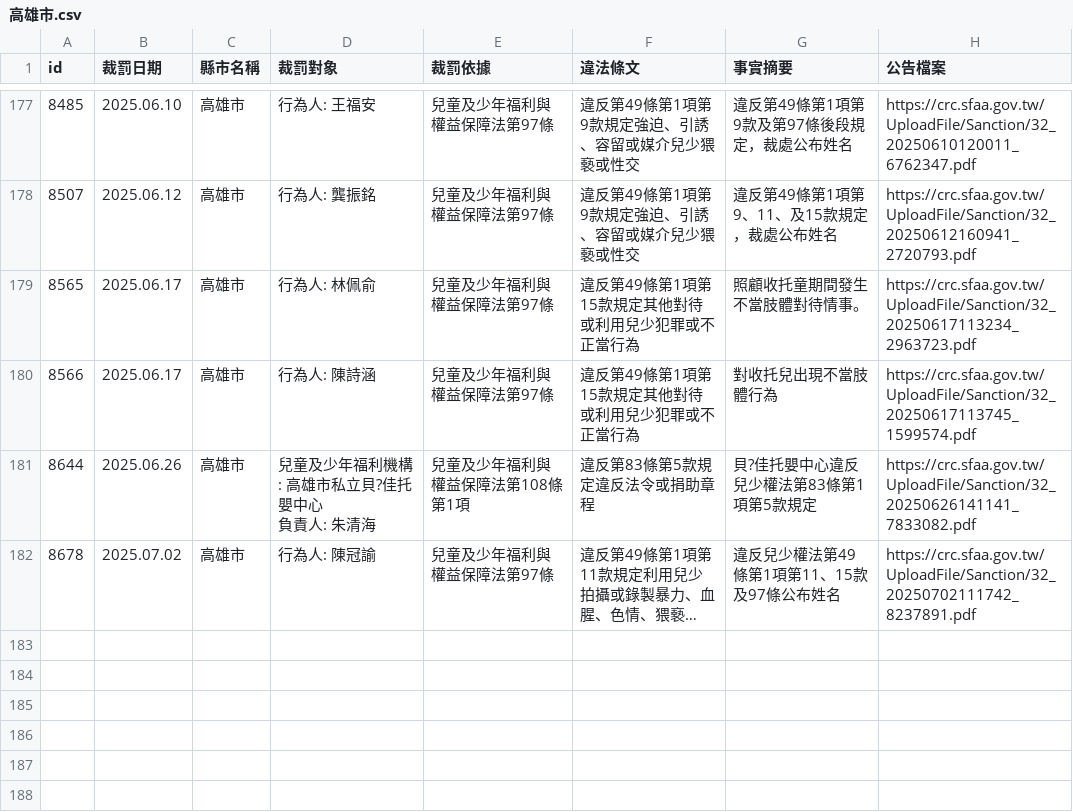
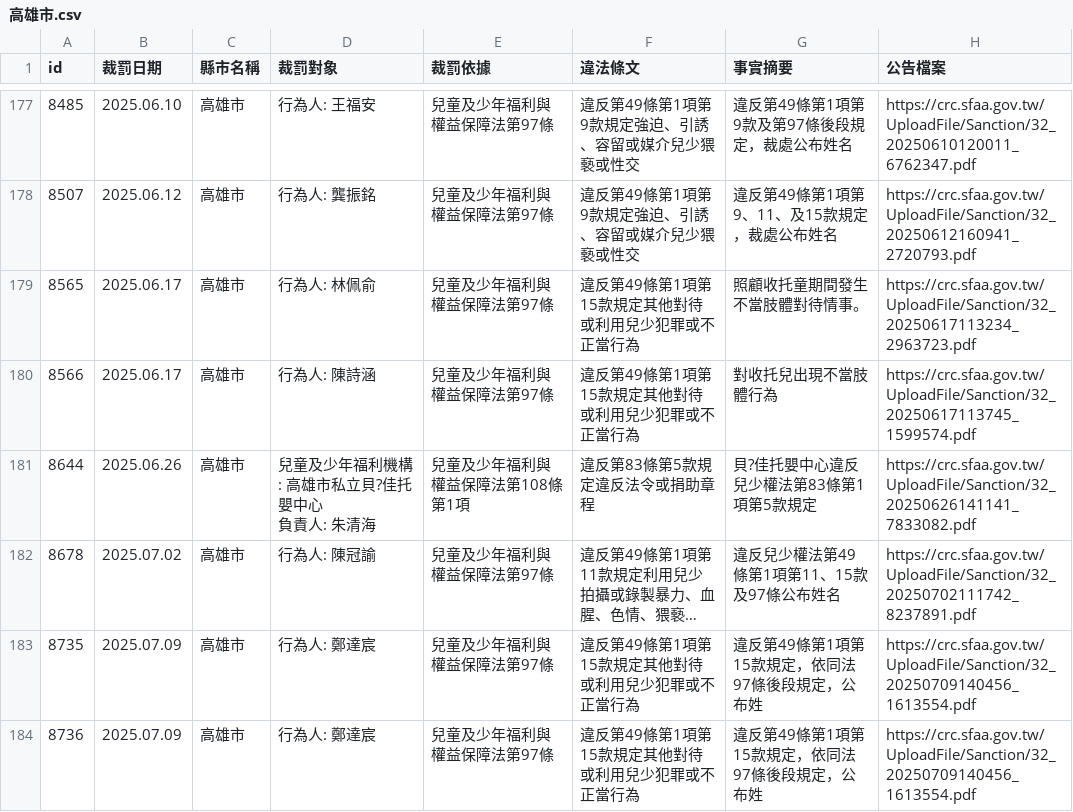
Before and after one commit to kiang/crc.sfaa.gov.tw, a CSV file: data/高雄市.csv, drawn as a sheet; only a part is shown, gaps mark what is left out; long unchanged cells end in …; the diff names each change by its address in the sheet, - before the commit and + after, or states it on an @@ line.

```diff
--- a/data/高雄市.csv
+++ b/data/高雄市.csv
+row 183: 8735 | 2025.07.09 | 高雄市 | 行為人: 鄭達宸 | 兒童及少年福利與權益保障法第97條 | 違反第49條第1項第15款規定其他對待或利用兒少犯罪或不正當行為 | 違反第49條第1項第15款規定，依同法97條後段規定，公布姓 | https://crc.sfaa.gov.tw/UploadFile/Sanction/32_20250709140456_1613554.pdf
+row 184: 8736 | 2025.07.09 | 高雄市 | 行為人: 鄭達宸 | 兒童及少年福利與權益保障法第97條 | 違反第49條第1項第15款規定其他對待或利用兒少犯罪或不正當行為 | 違反第49條第1項第15款規定，依同法97條後段規定，公布姓 | https://crc.sfaa.gov.tw/UploadFile/Sanction/32_20250709140456_1613554.pdf
```
Also changed, not shown: 4 other files.
